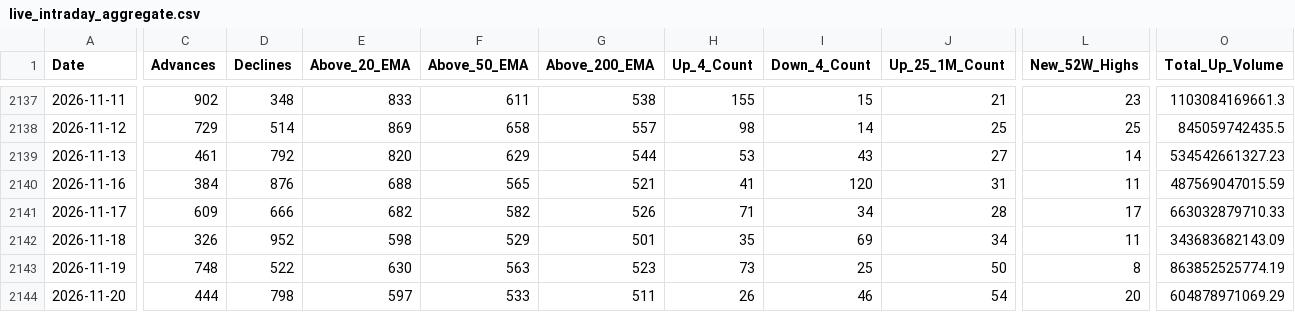
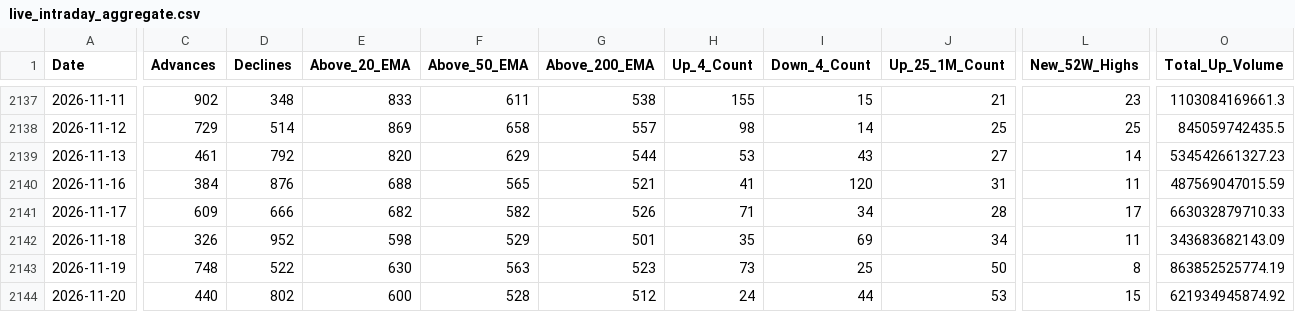
Before and after one commit to augmentalphawealth/Situational-Awareness, a CSV file: live_intraday_aggregate.csv, drawn as a sheet; only a part is shown, gaps mark what is left out; the diff covers the shown part only; the diff names each change by its address in the sheet, - before the commit and + after, or states it on an @@ line.

```diff
--- a/live_intraday_aggregate.csv
+++ b/live_intraday_aggregate.csv
-C2144 (Advances): 444
+C2144 (Advances): 440
-D2144 (Declines): 798
+D2144 (Declines): 802
-E2144 (Above_20_EMA): 597
+E2144 (Above_20_EMA): 600
-F2144 (Above_50_EMA): 533
+F2144 (Above_50_EMA): 528
-G2144 (Above_200_EMA): 511
+G2144 (Above_200_EMA): 512
-H2144 (Up_4_Count): 26
+H2144 (Up_4_Count): 24
-I2144 (Down_4_Count): 46
+I2144 (Down_4_Count): 44
-J2144 (Up_25_1M_Count): 54
+J2144 (Up_25_1M_Count): 53
-L2144 (New_52W_Highs): 20
+L2144 (New_52W_Highs): 15
-O2144 (Total_Up_Volume): 604878971069.29
+O2144 (Total_Up_Volume): 621934945874.92
```
Also changed, not shown: 19 edited cells elsewhere in this file, 5 other files.
